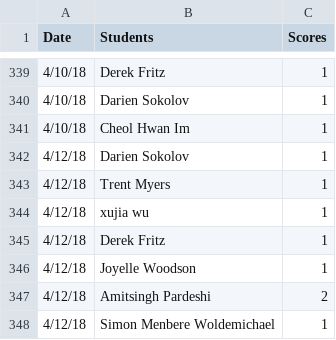
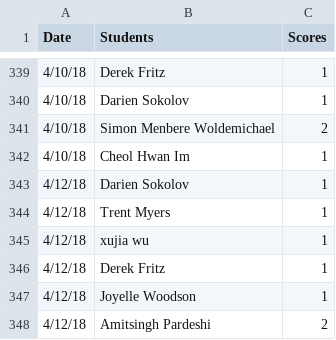
Before and after one commit to iDataVisualizationLab/5331Virtual-Reality, a CSV file: grade/data/participation.csv, drawn as a sheet; only a part is shown, gaps mark what is left out; the shorter side is filled out with more unchanged rows; the diff names each change by its address in the sheet, - before the commit and + after, or states it on an @@ line.

```diff
--- a/grade/data/participation.csv
+++ b/grade/data/participation.csv
+row 341: 4/10/18 | Simon Menbere Woldemichael | 2
```
Also changed, not shown: 1 other file.
